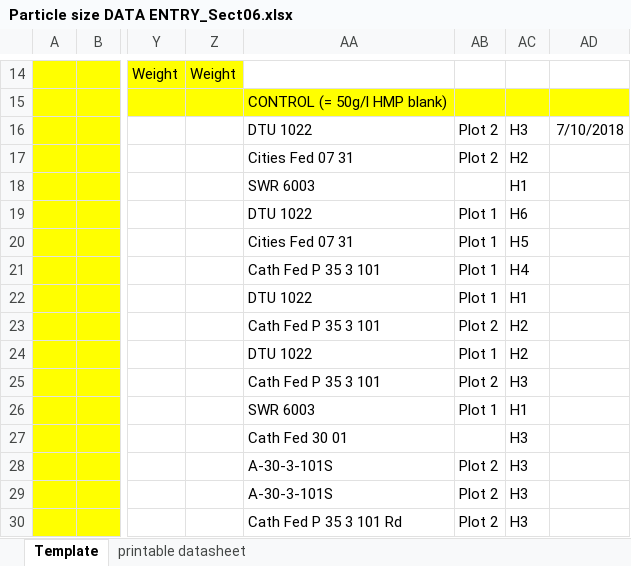
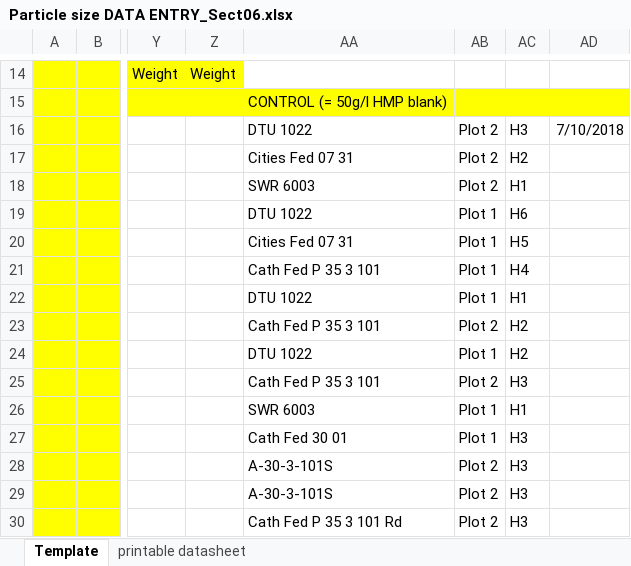
Before and after one commit to sfdistefano/ART-model-verification, an Excel workbook: Soil/PSA_data.entry/Particle size DATA ENTRY_Sect06.xlsx, sheet Template, drawn as a sheet; only a part is shown, gaps mark what is left out; values as stored, in another font and other column widths than the file's, no borders; charts and pictures not drawn; the diff names each change by its address in the sheet, - before the commit and + after, or states it on an @@ line.

```diff
--- a/Soil/PSA_data.entry/Particle size DATA ENTRY_Sect06.xlsx (sheet Template)
+++ b/Soil/PSA_data.entry/Particle size DATA ENTRY_Sect06.xlsx (sheet Template)
-AB18: (empty)
+AB18: Plot 2
-AB27: (empty)
+AB27: Plot 1
```
Also changed, not shown: Soil/PSA_data.entry/Particle size DATA ENTRY_Sect05.xlsx, Soil/PSA_data.entry/Particle size DATA ENTRY_Sect07.xlsx, 5 other files.
